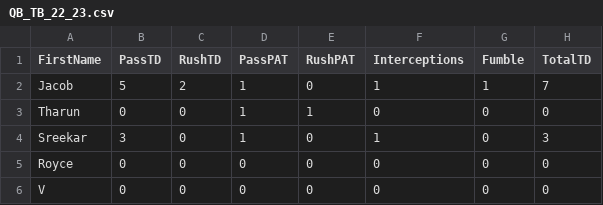
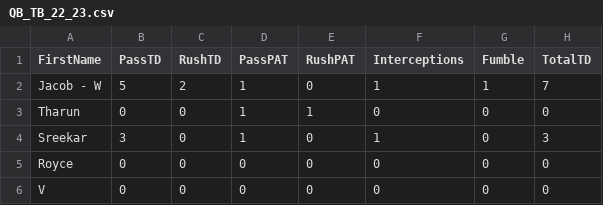
Before and after one commit to jgeorg24/SMFFL_STATISTICS, a CSV file: 2022-2023 Season/ThanksgivingBowl_2022_2023/QB_TB_22_23.csv, drawn as a sheet; only a part is shown; the diff names each change by its address in the sheet, - before the commit and + after, or states it on an @@ line.

Commit message:
Update QB_TB_22_23.csv

```diff
--- a/2022-2023 Season/ThanksgivingBowl_2022_2023/QB_TB_22_23.csv
+++ b/2022-2023 Season/ThanksgivingBowl_2022_2023/QB_TB_22_23.csv
-A2 (FirstName): Jacob
+A2 (FirstName): Jacob - W
```
